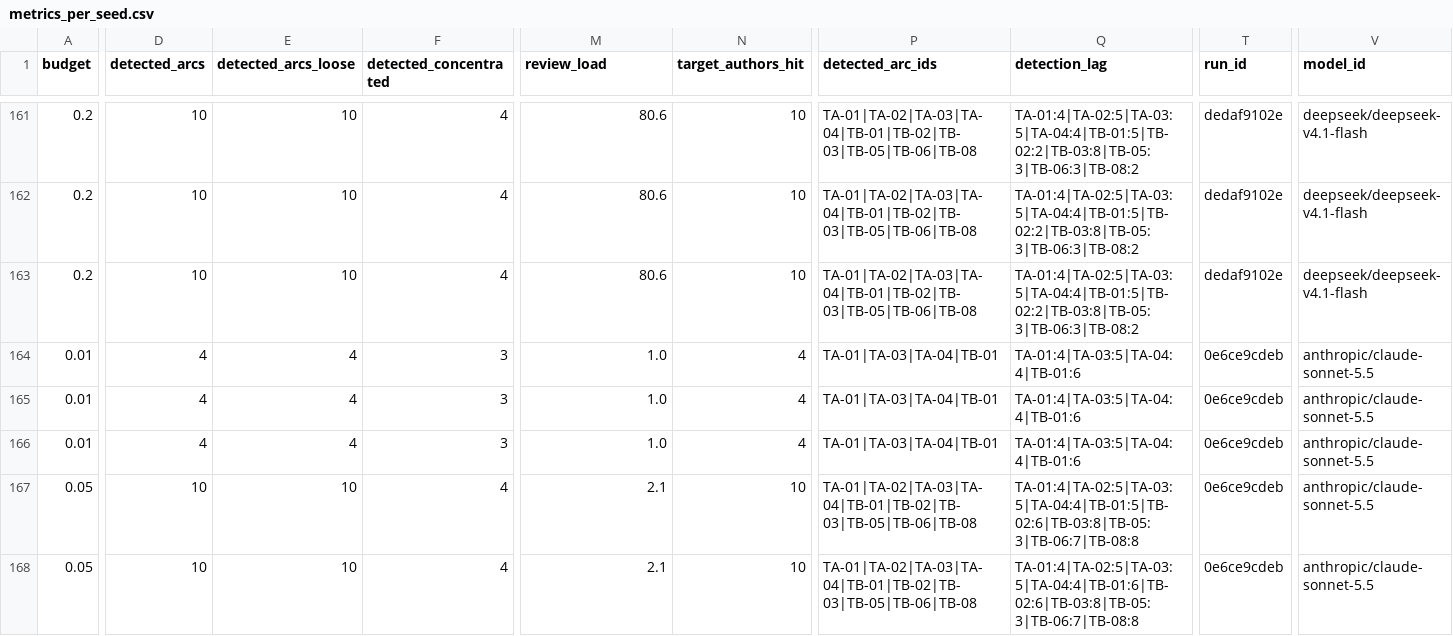
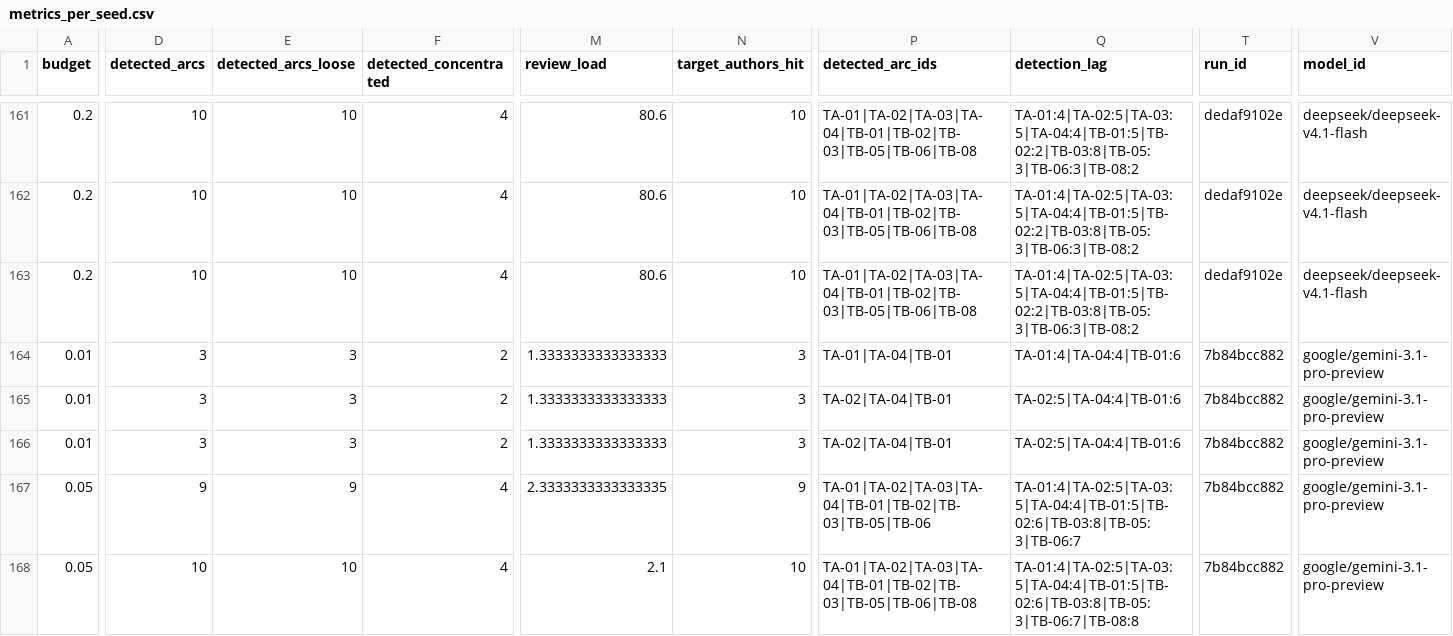
Before and after one commit to kdudzic/sonata-retention-method-assessment, a CSV file: experiment/results/eval/metrics_per_seed.csv, drawn as a sheet; only a part is shown, gaps mark what is left out; the diff covers the shown part only; the diff names each change by its address in the sheet, - before the commit and + after, or states it on an @@ line.

```diff
--- a/experiment/results/eval/metrics_per_seed.csv
+++ b/experiment/results/eval/metrics_per_seed.csv
-D164:D166 (detected_arcs): 4
+D164:D166 (detected_arcs): 3
-E164:E166 (detected_arcs_loose): 4
+E164:E166 (detected_arcs_loose): 3
-F164:F166 (detected_concentrated): 3
+F164:F166 (detected_concentrated): 2
-M164:M166 (review_load): 1.0
+M164:M166 (review_load): 1.3333333333333333
-N164:N166 (target_authors_hit): 4
+N164:N166 (target_authors_hit): 3
-P164 (detected_arc_ids): TA-01|TA-03|TA-04|TB-01
+P164 (detected_arc_ids): TA-01|TA-04|TB-01
-Q164 (detection_lag): TA-01:4|TA-03:5|TA-04:4|TB-01:6
+Q164 (detection_lag): TA-01:4|TA-04:4|TB-01:6
-T164:T168 (run_id): 0e6ce9cdeb
+T164:T168 (run_id): 7b84bcc882
-V164:V168 (model_id): anthropic/claude-sonnet-5.5
+V164:V168 (model_id): google/gemini-3.1-pro-preview
-P165:P166 (detected_arc_ids): TA-01|TA-03|TA-04|TB-01
+P165:P166 (detected_arc_ids): TA-02|TA-04|TB-01
-Q165:Q166 (detection_lag): TA-01:4|TA-03:5|TA-04:4|TB-01:6
+Q165:Q166 (detection_lag): TA-02:5|TA-04:4|TB-01:6
-D167 (detected_arcs): 10
+D167 (detected_arcs): 9
-E167 (detected_arcs_loose): 10
+E167 (detected_arcs_loose): 9
-M167 (review_load): 2.1
+M167 (review_load): 2.3333333333333335
-N167 (target_authors_hit): 10
+N167 (target_authors_hit): 9
-P167 (detected_arc_ids): TA-01|TA-02|TA-03|TA-04|TB-01|TB-02|TB-03|TB-05|TB-06|TB-08
+P167 (detected_arc_ids): TA-01|TA-02|TA-03|TA-04|TB-01|TB-02|TB-03|TB-05|TB-06
-Q167 (detection_lag): TA-01:4|TA-02:5|TA-03:5|TA-04:4|TB-01:5|TB-02:6|TB-03:8|TB-05:3|TB-06:7|TB-08:8
+Q167 (detection_lag): TA-01:4|TA-02:5|TA-03:5|TA-04:4|TB-01:5|TB-02:6|TB-03:8|TB-05:3|TB-06:7
-Q168 (detection_lag): TA-01:4|TA-02:5|TA-03:5|TA-04:4|TB-01:6|TB-02:6|TB-03:8|TB-05:3|TB-06:7|TB-08:8
+Q168 (detection_lag): TA-01:4|TA-02:5|TA-03:5|TA-04:4|TB-01:5|TB-02:6|TB-03:8|TB-05:3|TB-06:7|TB-08:8
```
Also changed, not shown: 148 edited cells elsewhere in this file, experiment/results/eval/decision_detection.csv, experiment/results/eval/metrics_summary.csv, 9 other files.
